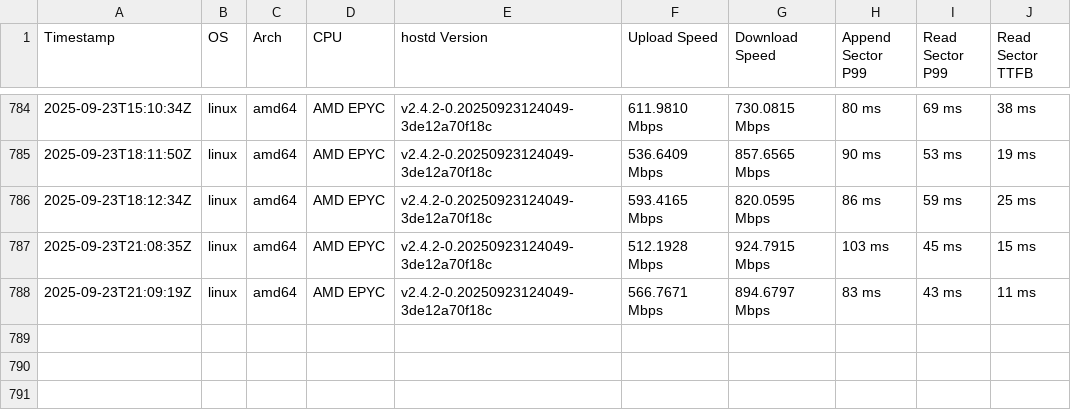
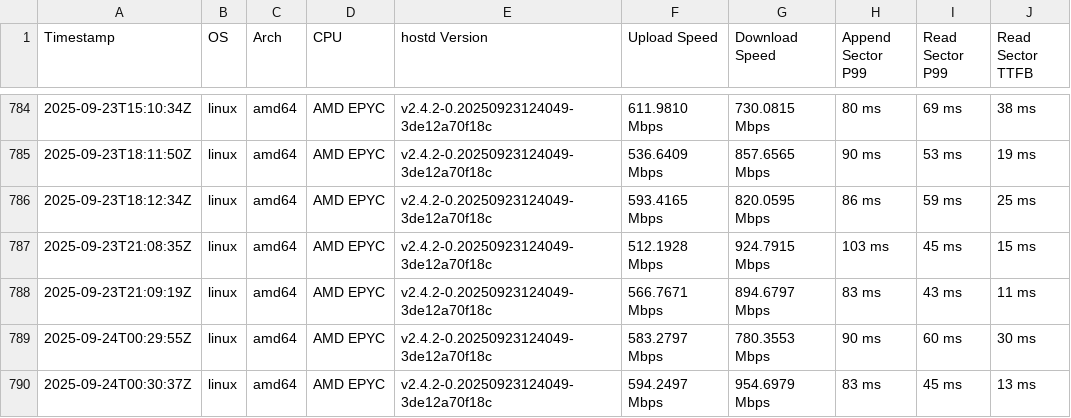
Before and after one commit to SiaFoundation/benchmark, a CSV file: results/rhp4.csv, drawn as a sheet; only a part is shown, gaps mark what is left out; the diff names each change by its address in the sheet, - before the commit and + after, or states it on an @@ line.

```diff
--- a/results/rhp4.csv
+++ b/results/rhp4.csv
+row 789: 2025-09-24T00:29:55Z | linux | amd64 | AMD EPYC | v2.4.2-0.20250923124049-3de12a70f18c | 583.2797 Mbps | 780.3553 Mbps | 90 ms | 60 ms | 30 ms
+row 790: 2025-09-24T00:30:37Z | linux | amd64 | AMD EPYC | v2.4.2-0.20250923124049-3de12a70f18c | 594.2497 Mbps | 954.6979 Mbps | 83 ms | 45 ms | 13 ms
```
Also changed, not shown: results/e2e.csv, results/rhp4.quic.csv.
